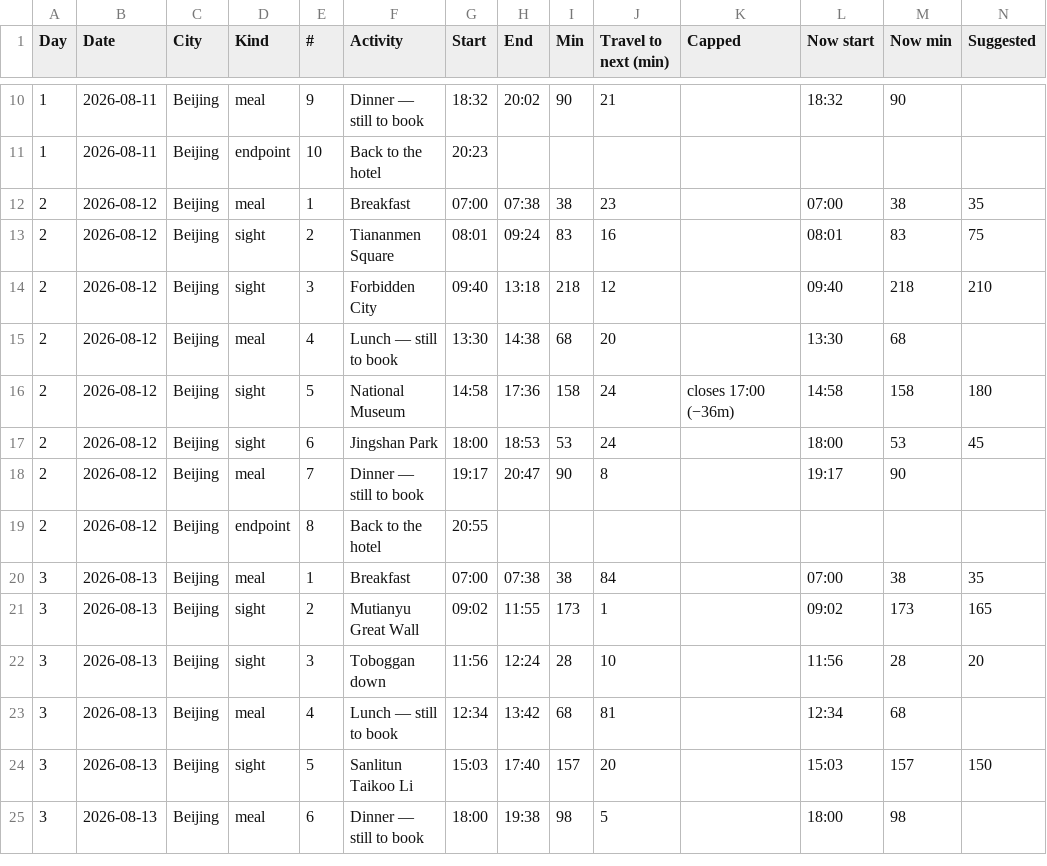
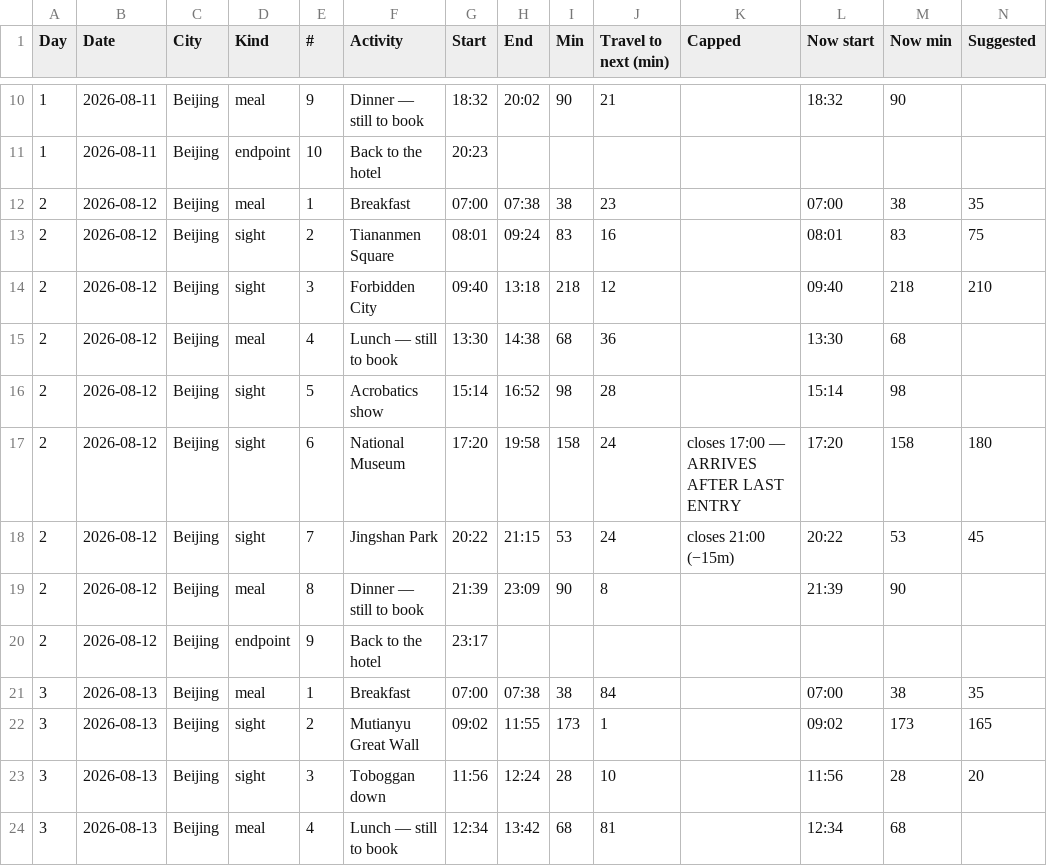
Before and after one commit to Lexiz/china-itinerary-analysis, a CSV file: timetable.csv, drawn as a sheet; only a part is shown, gaps mark what is left out; the shorter side is filled out with more unchanged rows; addresses are those after the commit; rows hold the shown columns only; the diff names each change by its address in the sheet, - before the commit and + after, or states it on an @@ line.

```diff
--- a/timetable.csv
+++ b/timetable.csv
-J15 (Travel to next (min)): 20
+J15 (Travel to next (min)): 36
+row 16: 2 | 2026-08-12 | Beijing | sight | 5 | Acrobatics show | 15:14 | 16:52 | 98 | 28 |  | 15:14 | 98
-E17 (#): 5
+E17 (#): 6
-G17 (Start): 14:58
+G17 (Start): 17:20
-H17 (End): 17:36
+H17 (End): 19:58
-K17 (Capped): closes 17:00 (−36m)
+K17 (Capped): closes 17:00 — ARRIVES AFTER LAST ENTRY
-L17 (Now start): 14:58
+L17 (Now start): 17:20
-E18 (#): 6
+E18 (#): 7
-G18 (Start): 18:00
+G18 (Start): 20:22
-H18 (End): 18:53
+H18 (End): 21:15
-K18 (Capped): (empty)
+K18 (Capped): closes 21:00 (−15m)
-L18 (Now start): 18:00
+L18 (Now start): 20:22
-E19 (#): 7
+E19 (#): 8
-G19 (Start): 19:17
+G19 (Start): 21:39
-H19 (End): 20:47
+H19 (End): 23:09
-L19 (Now start): 19:17
+L19 (Now start): 21:39
-E20 (#): 8
+E20 (#): 9
-G20 (Start): 20:55
+G20 (Start): 23:17
```
Also changed, not shown: 4 other files.
